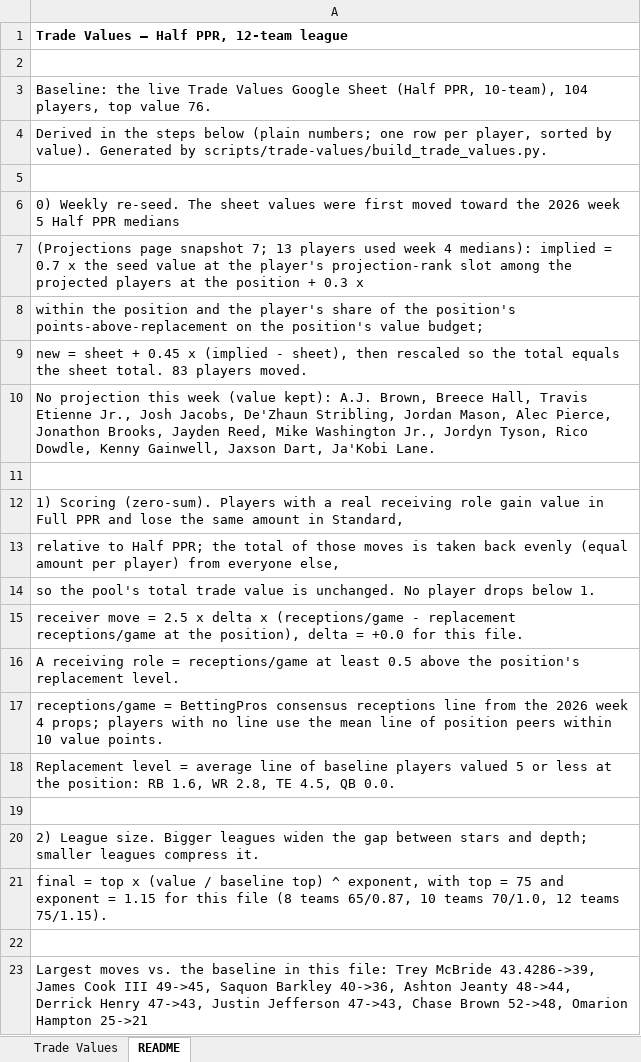
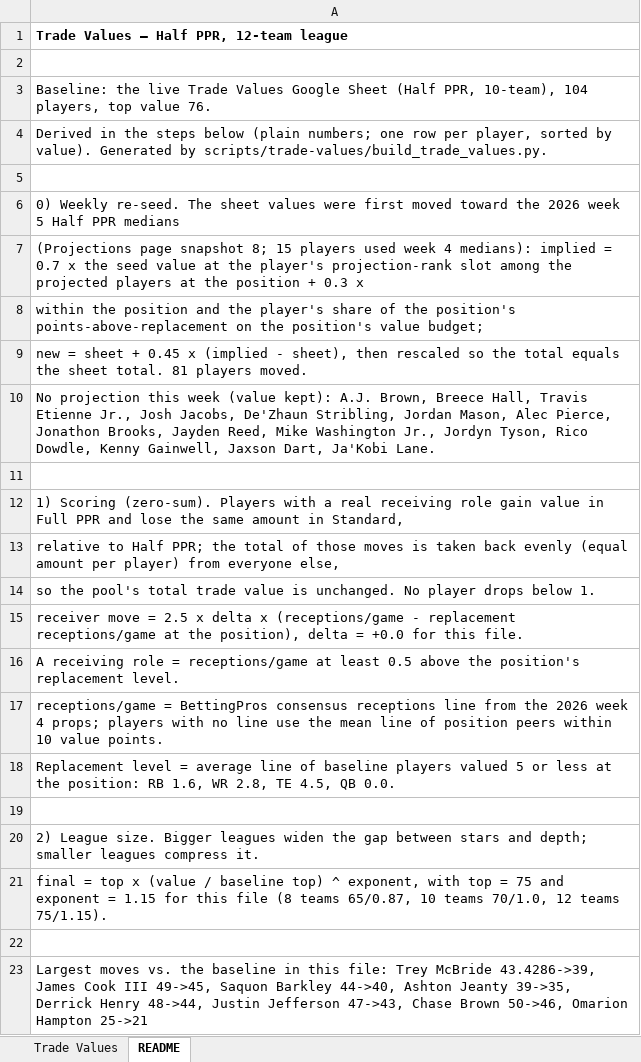
Before and after one commit to seoularpro/OddsVis, an Excel workbook: TradeValueSheets/TradeValues_HalfPPR_12team.xlsx, sheet README, drawn as a sheet; values as stored, in another font and other column widths than the file's, no borders; the diff names each change by its address in the sheet, - before the commit and + after, or states it on an @@ line.

```diff
--- a/TradeValueSheets/TradeValues_HalfPPR_12team.xlsx (sheet README)
+++ b/TradeValueSheets/TradeValues_HalfPPR_12team.xlsx (sheet README)
-A7: …page snapshot 7; 13 players used…
+A7: …page snapshot 8; 15 players used…
-A9: …sheet total. 83 players moved.
+A9: …sheet total. 81 players moved.
-A23: …Saquon Barkley 40->36, Ashton Jeanty 48->44, Derrick Henry 47->43, Justin Jefferson 47->43, Chase Brown 52->48, Omarion Hampton…
+A23: …Saquon Barkley 44->40, Ashton Jeanty 39->35, Derrick Henry 48->44, Justin Jefferson 47->43, Chase Brown 50->46, Omarion Hampton…
```
Also changed, not shown: sheet Trade Values, TradeValueSheets/TradeValues_AllCombinations.xlsx, TradeValueSheets/TradeValues_FullPPR_10team.xlsx, 18 other files.
